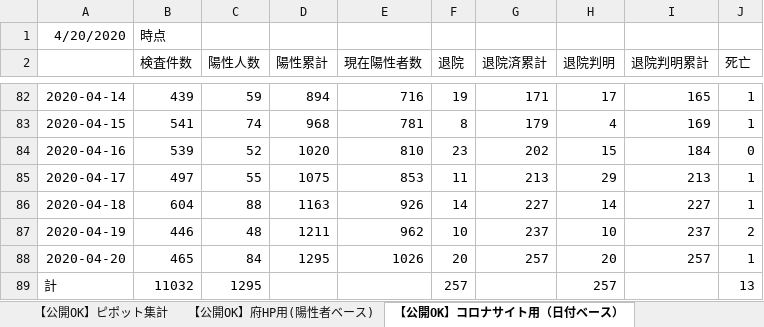
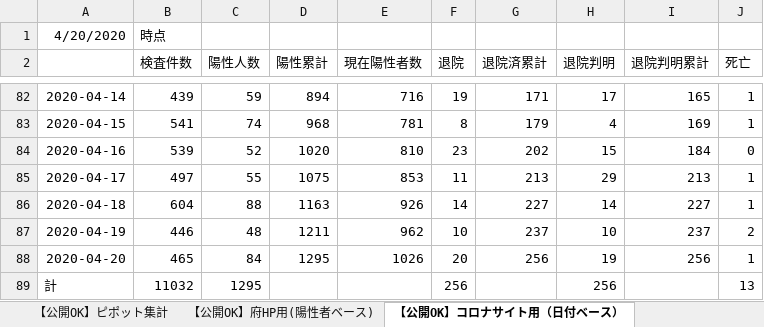
Before and after one commit to y-chan/covid19osaka-scraping, an Excel workbook: patients_and_inspections.xlsx, sheet 【公開OK】コロナサイト用（日付ベース）, drawn as a sheet; only a part is shown, gaps mark what is left out; values as stored, in another font and other column widths than the file's, no borders; the diff names each change by its address in the sheet, - before the commit and + after, or states it on an @@ line.

```diff
--- a/patients_and_inspections.xlsx (sheet 【公開OK】コロナサイト用（日付ベース）)
+++ b/patients_and_inspections.xlsx (sheet 【公開OK】コロナサイト用（日付ベース）)
-G88 (退院済累計): 257
+G88 (退院済累計): 256
-H88 (退院判明): 20
+H88 (退院判明): 19
-I88 (退院判明累計): 257
+I88 (退院判明累計): 256
-F89 (退院): 257
+F89 (退院): 256
-H89 (退院判明): 257
+H89 (退院判明): 256
```
Also changed, not shown: 1 other file.
